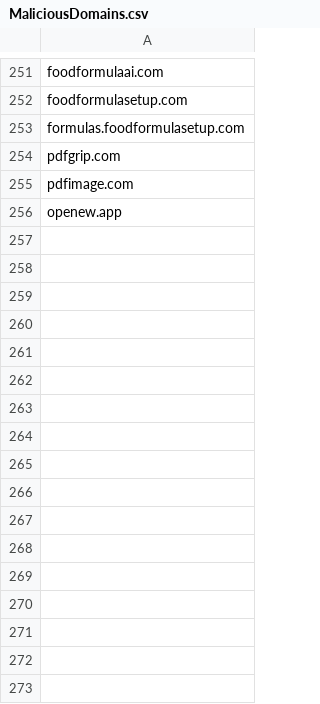
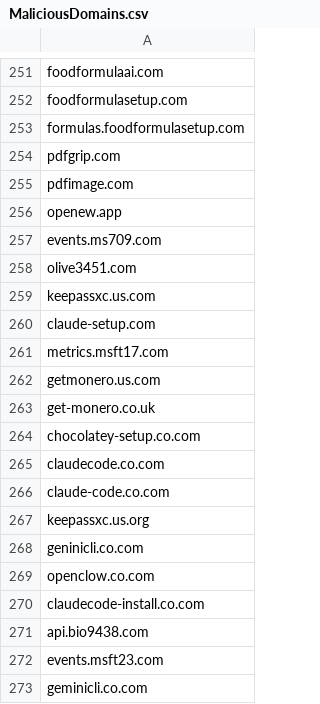
Before and after one commit to TimononBlueMoon/IOC-s, a CSV file: MaliciousDomains.csv, drawn as a sheet; only a part is shown, gaps mark what is left out; the diff names each change by its address in the sheet, - before the commit and + after, or states it on an @@ line.

Commit message:
Update MaliciousDomains.csv

```diff
--- a/MaliciousDomains.csv
+++ b/MaliciousDomains.csv
+row 257: events.ms709.com
+row 258: olive3451.com
+row 259: keepassxc.us.com
+row 260: claude-setup.com
+row 261: metrics.msft17.com
+row 262: getmonero.us.com
+row 263: get-monero.co.uk
+row 264: chocolatey-setup.co.com
+row 265: claudecode.co.com
+row 266: claude-code.co.com
+row 267: keepassxc.us.org
+row 268: geninicli.co.com
+row 269: openclow.co.com
+row 270: claudecode-install.co.com
+row 271: api.bio9438.com
+row 272: events.msft23.com
+row 273: geminicli.co.com
```
